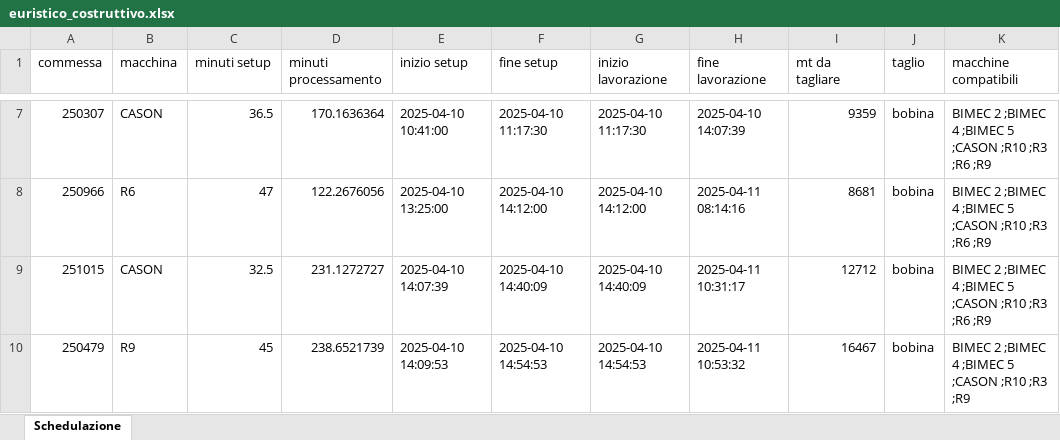
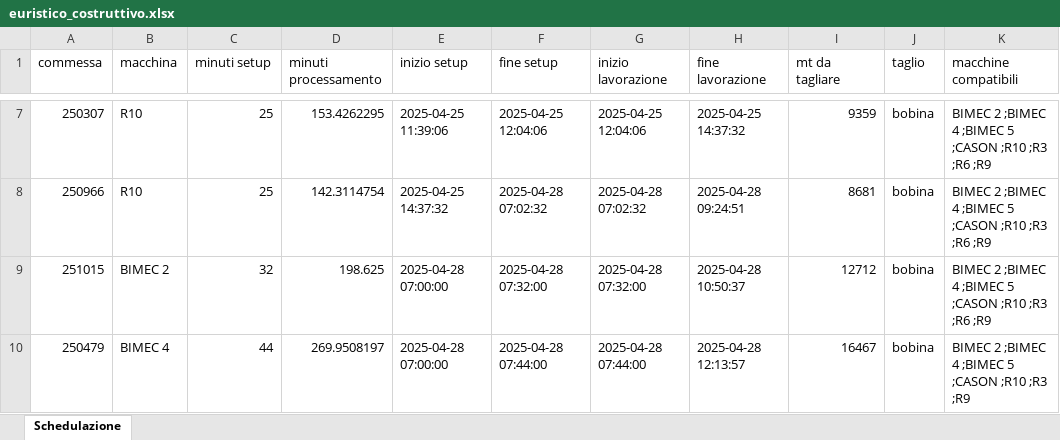
Before and after one commit to Baszonpedis/progettoIS, an Excel workbook: PS-VRP/OUTPUT_TEST/euristico_costruttivo.xlsx, sheet Schedulazione, drawn as a sheet; only a part is shown, gaps mark what is left out; values as stored, in another font and other column widths than the file's, no borders; the diff covers the shown part only; the diff names each change by its address in the sheet, - before the commit and + after, or states it on an @@ line.

```diff
--- a/PS-VRP/OUTPUT_TEST/euristico_costruttivo.xlsx (sheet Schedulazione)
+++ b/PS-VRP/OUTPUT_TEST/euristico_costruttivo.xlsx (sheet Schedulazione)
-B7 (macchina): CASON
+B7 (macchina): R10
-C7 (minuti setup): 36.5
+C7 (minuti setup): 25
-D7 (minuti processamento): 170.1636364
+D7 (minuti processamento): 153.4262295
-E7 (inizio setup): 2025-04-10 10:41:00
+E7 (inizio setup): 2025-04-25 11:39:06
-F7 (fine setup): 2025-04-10 11:17:30
+F7 (fine setup): 2025-04-25 12:04:06
-G7 (inizio lavorazione): 2025-04-10 11:17:30
+G7 (inizio lavorazione): 2025-04-25 12:04:06
-H7 (fine lavorazione): 2025-04-10 14:07:39
+H7 (fine lavorazione): 2025-04-25 14:37:32
-B8 (macchina): R6
+B8 (macchina): R10
-C8 (minuti setup): 47
+C8 (minuti setup): 25
-D8 (minuti processamento): 122.2676056
+D8 (minuti processamento): 142.3114754
-E8 (inizio setup): 2025-04-10 13:25:00
+E8 (inizio setup): 2025-04-25 14:37:32
-F8 (fine setup): 2025-04-10 14:12:00
+F8 (fine setup): 2025-04-28 07:02:32
-G8 (inizio lavorazione): 2025-04-10 14:12:00
+G8 (inizio lavorazione): 2025-04-28 07:02:32
-H8 (fine lavorazione): 2025-04-11 08:14:16
+H8 (fine lavorazione): 2025-04-28 09:24:51
-B9 (macchina): CASON
+B9 (macchina): BIMEC 2
-C9 (minuti setup): 32.5
+C9 (minuti setup): 32
-D9 (minuti processamento): 231.1272727
+D9 (minuti processamento): 198.625
-E9 (inizio setup): 2025-04-10 14:07:39
+E9 (inizio setup): 2025-04-28 07:00:00
-F9 (fine setup): 2025-04-10 14:40:09
+F9 (fine setup): 2025-04-28 07:32:00
-G9 (inizio lavorazione): 2025-04-10 14:40:09
+G9 (inizio lavorazione): 2025-04-28 07:32:00
-H9 (fine lavorazione): 2025-04-11 10:31:17
+H9 (fine lavorazione): 2025-04-28 10:50:37
-B10 (macchina): R9
+B10 (macchina): BIMEC 4
-C10 (minuti setup): 45
+C10 (minuti setup): 44
-D10 (minuti processamento): 238.6521739
+D10 (minuti processamento): 269.9508197
-E10 (inizio setup): 2025-04-10 14:09:53
+E10 (inizio setup): 2025-04-28 07:00:00
-F10 (fine setup): 2025-04-10 14:54:53
+F10 (fine setup): 2025-04-28 07:44:00
-G10 (inizio lavorazione): 2025-04-10 14:54:53
+G10 (inizio lavorazione): 2025-04-28 07:44:00
-H10 (fine lavorazione): 2025-04-11 10:53:32
+H10 (fine lavorazione): 2025-04-28 12:13:57
```
Also changed, not shown: 7 added rows, 18 removed rows and 144 edited cells elsewhere in this sheet, PS-VRP/INPUT_TEST/VEICOLI9.xlsx, PS-VRP/OUTPUT_TEST/insert_inter.xlsx, 20 other files.
